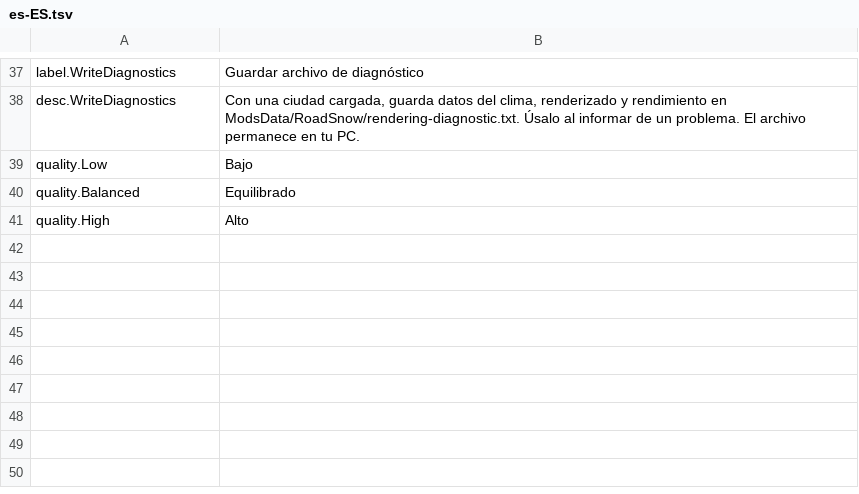
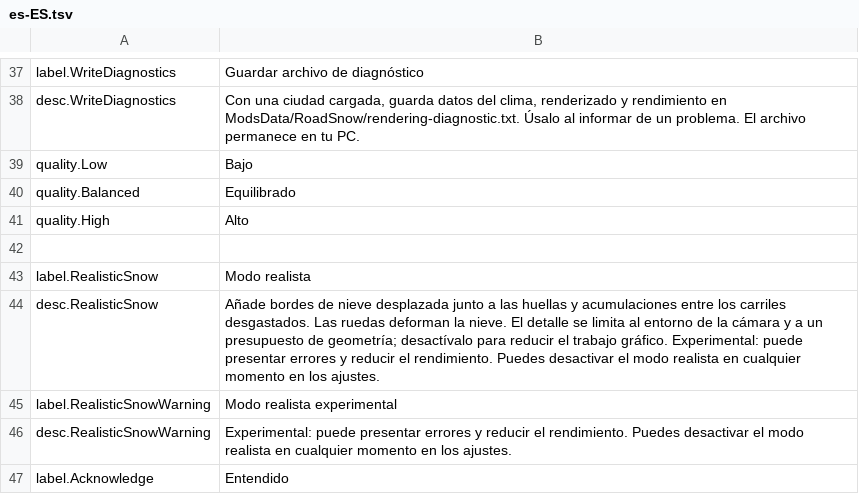
Before and after one commit to felipeljj/SnowyRoads, a TSV file: src/RoadSnow.Mod/Locales/es-ES.tsv, drawn as a sheet; only a part is shown, gaps mark what is left out; the diff names each change by its address in the sheet, - before the commit and + after, or states it on an @@ line.

```diff
--- a/src/RoadSnow.Mod/Locales/es-ES.tsv
+++ b/src/RoadSnow.Mod/Locales/es-ES.tsv
+row 42: (empty)
+row 43: label.RealisticSnow | Modo realista
+row 44: desc.RealisticSnow | Añade bordes de nieve desplazada junto a las huellas y acumulaciones entre los carriles desgastados. Las ruedas deforman la nieve. El detalle se limita al entorno de la cámara y a un presupuesto de geometría; desactívalo para reducir el trabajo gráfico. Experimental: puede presentar errores y reducir el rendimiento. Puedes desactivar el modo realista en cualquier momento en los ajustes.
+row 45: label.RealisticSnowWarning | Modo realista experimental
+row 46: desc.RealisticSnowWarning | Experimental: puede presentar errores y reducir el rendimiento. Puedes desactivar el modo realista en cualquier momento en los ajustes.
+row 47: label.Acknowledge | Entendido
```
Also changed, not shown: src/RoadSnow.Mod/Locales/de-DE.tsv, src/RoadSnow.Mod/Locales/fr-FR.tsv, 50 other files.
